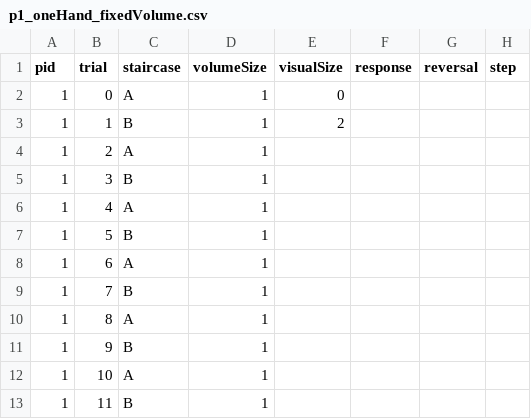
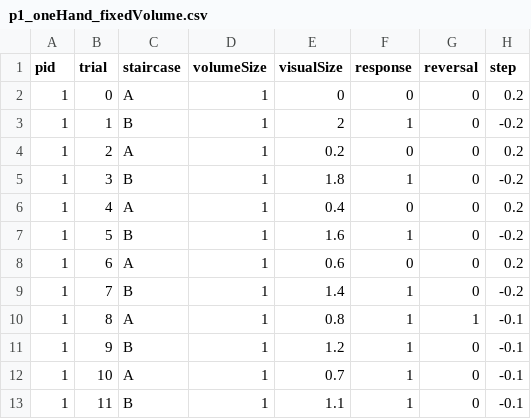
Before and after one commit to danielhonrales/HemiGrasp, a CSV file: Assets/data/p_sheets/p1/p1_oneHand_fixedVolume.csv, drawn as a sheet; only a part is shown; the diff covers the shown part only.

Commit message:
One-hand move for consistent surface height

```diff
--- a/Assets/data/p_sheets/p1/p1_oneHand_fixedVolume.csv
+++ b/Assets/data/p_sheets/p1/p1_oneHand_fixedVolume.csv
@@ -1,13 +1,13 @@
 pid,trial,staircase,volumeSize,visualSize,response,reversal,step
-1,0,A,1,0,,,
-1,1,B,1,2,,,
-1,2,A,1,,,,
-1,3,B,1,,,,
-1,4,A,1,,,,
-1,5,B,1,,,,
-1,6,A,1,,,,
-1,7,B,1,,,,
-1,8,A,1,,,,
-1,9,B,1,,,,
-1,10,A,1,,,,
-1,11,B,1,,,,
+1,0,A,1,0,0,0,0.2
+1,1,B,1,2,1,0,-0.2
+1,2,A,1,0.2,0,0,0.2
+1,3,B,1,1.8,1,0,-0.2
+1,4,A,1,0.4,0,0,0.2
+1,5,B,1,1.6,1,0,-0.2
+1,6,A,1,0.6,0,0,0.2
+1,7,B,1,1.4,1,0,-0.2
+1,8,A,1,0.8,1,1,-0.1
+1,9,B,1,1.2,1,0,-0.1
+1,10,A,1,0.7,1,0,-0.1
+1,11,B,1,1.1,1,0,-0.1
```
Also changed, not shown: 16 edited cells elsewhere in this file, 9 other files.
